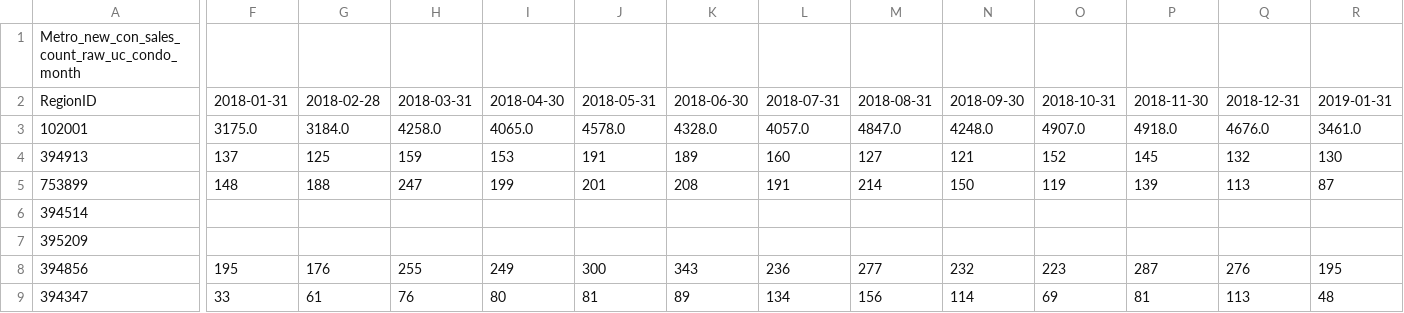
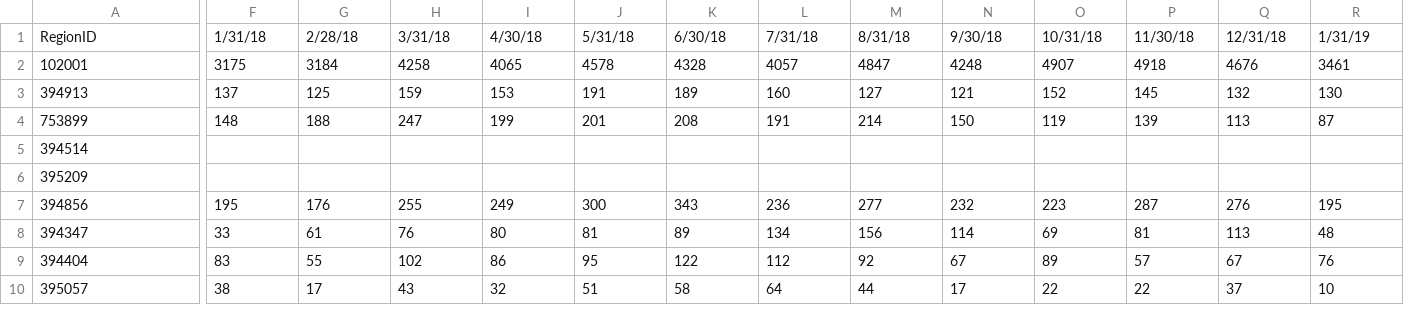
Before and after one commit to oking650/Zillow_Market_Research, a CSV file: Resources/Sales_count_condo.csv, drawn as a sheet; only a part is shown, gaps mark what is left out; the shorter side is filled out with more unchanged rows; removed rows and columns are numbered as before the commit, all else as after; rows hold the shown columns only; the diff covers the shown part only; the diff names each change by its address in the sheet, - before the commit and + after, or states it on an @@ line.

Commit message:
Updated Sales_count SFR and Condo files

```diff
--- a/Resources/Sales_count_condo.csv
+++ b/Resources/Sales_count_condo.csv
-row 1: Metro_new_con_sales_count_raw_uc_condo_month
-F1: 2018-01-31
+F1: 1/31/18
-G1: 2018-02-28
+G1: 2/28/18
-H1: 2018-03-31
+H1: 3/31/18
-I1: 2018-04-30
+I1: 4/30/18
-J1: 2018-05-31
+J1: 5/31/18
-K1: 2018-06-30
+K1: 6/30/18
-L1: 2018-07-31
+L1: 7/31/18
-M1: 2018-08-31
+M1: 8/31/18
-N1: 2018-09-30
+N1: 9/30/18
-O1: 2018-10-31
+O1: 10/31/18
-P1: 2018-11-30
+P1: 11/30/18
-Q1: 2018-12-31
+Q1: 12/31/18
-R1: 2019-01-31
+R1: 1/31/19
-F2: 3175.0
+F2: 3175
-G2: 3184.0
+G2: 3184
-H2: 4258.0
+H2: 4258
-I2: 4065.0
+I2: 4065
-J2: 4578.0
+J2: 4578
-K2: 4328.0
+K2: 4328
-L2: 4057.0
+L2: 4057
-M2: 4847.0
+M2: 4847
-N2: 4248.0
+N2: 4248
-O2: 4907.0
+O2: 4907
-P2: 4918.0
+P2: 4918
-Q2: 4676.0
+Q2: 4676
-R2: 3461.0
+R2: 3461
```
Also changed, not shown: 112 edited cells elsewhere in this file, Resources/Sales_count_sfr.csv.
